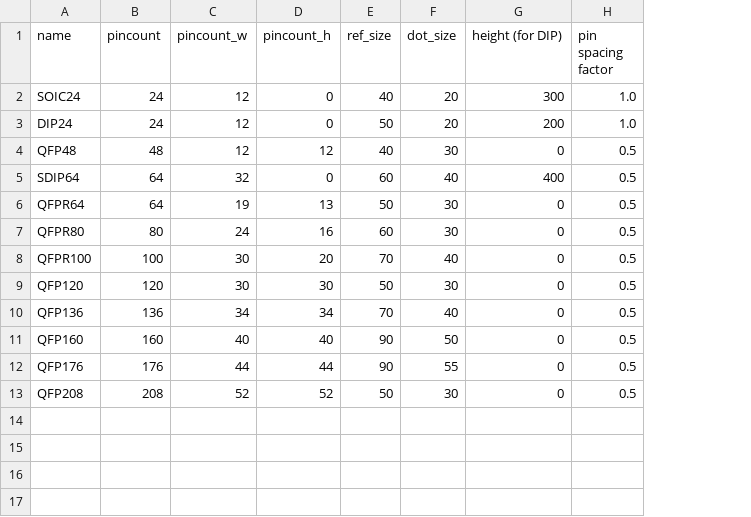
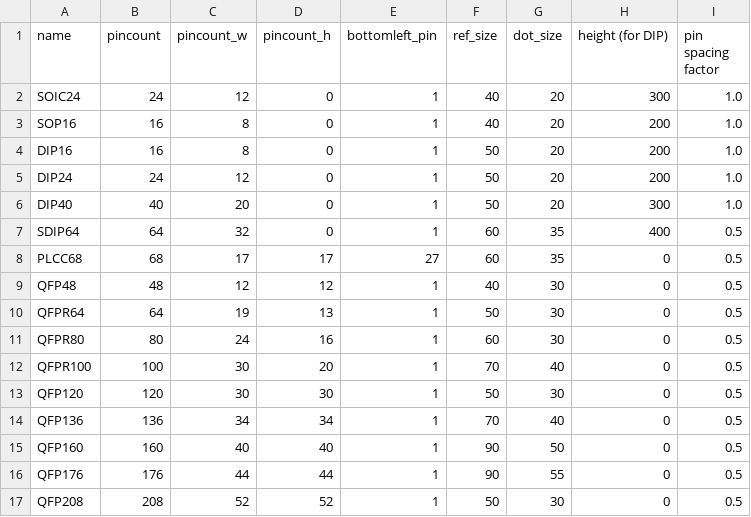
Before and after one commit to neogeodev/SVGPinout, a CSV file: packages.csv, drawn as a sheet; removed rows and columns are numbered as before the commit, all else as after; the diff names each change by its address in the sheet, - before the commit and + after, or states it on an @@ line.

```diff
--- a/packages.csv
+++ b/packages.csv
+column E (bottomleft_pin), row 2: 1; row 5: 1; rows 9-17: all 1
+row 3: SOP16 | 16 | 8 | 0 | 1 | 40 | 20 | 200 | 1.0
+row 4: DIP16 | 16 | 8 | 0 | 1 | 50 | 20 | 200 | 1.0
+row 6: DIP40 | 40 | 20 | 0 | 1 | 50 | 20 | 300 | 1.0
+row 7: SDIP64 | 64 | 32 | 0 | 1 | 60 | 35 | 400 | 0.5
+row 8: PLCC68 | 68 | 17 | 17 | 27 | 60 | 35 | 0 | 0.5
-row 5: SDIP64 | 64 | 32 | 0 | 60 | 40 | 400 | 0.5
```
Also changed, not shown: 11 other files.
